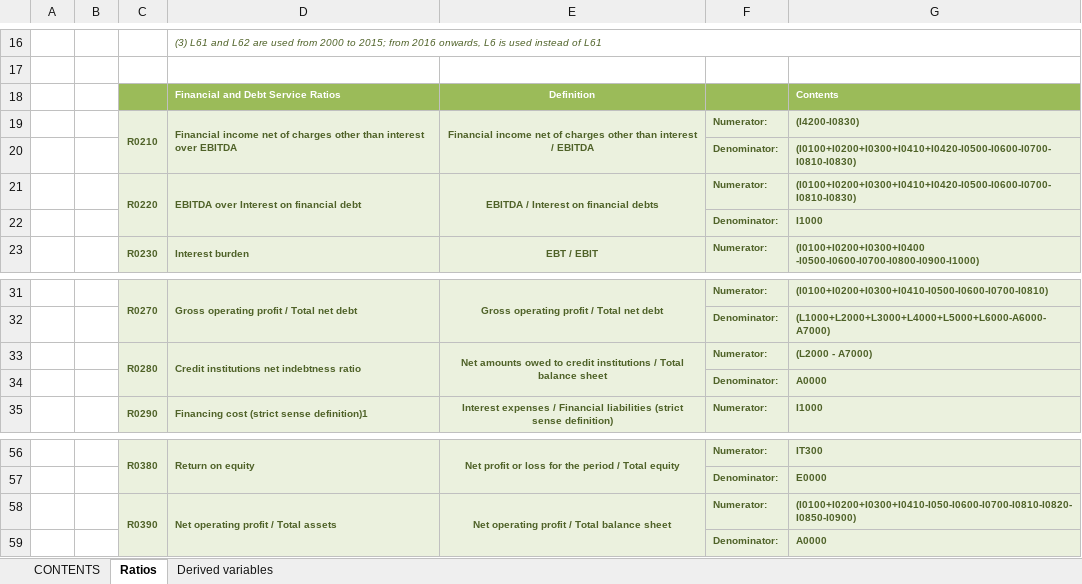
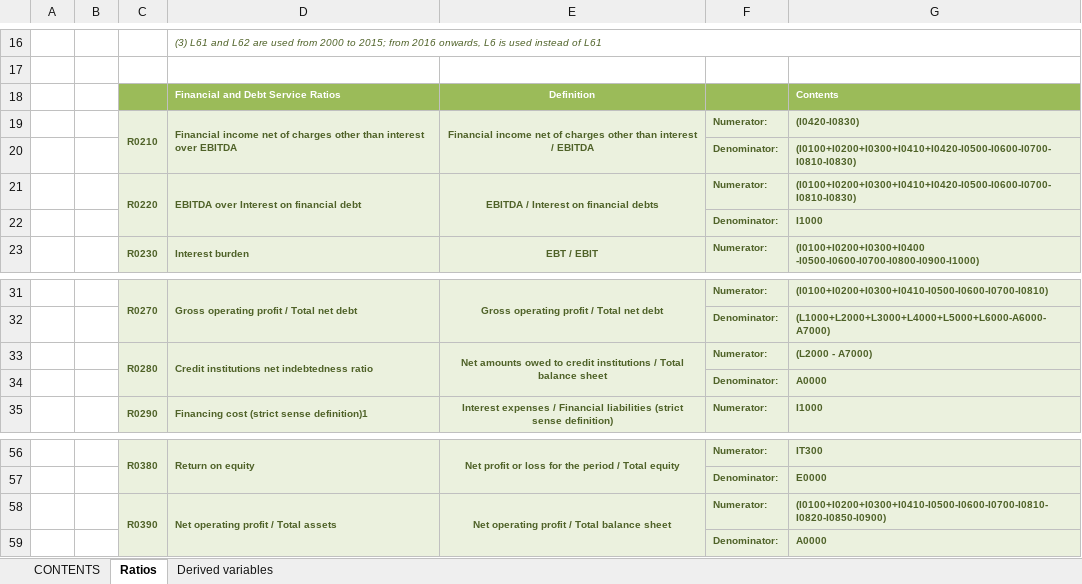
Before and after one commit to BPLIM/Workshops, an Excel workbook: Data/IBACH/MAY25/aux_files/formulas/ratios_formulas.xlsx, sheet Ratios, drawn as a sheet; only a part is shown, gaps mark what is left out; values as stored, in another font and other column widths than the file's, no borders; the diff names each change by its address in the sheet, - before the commit and + after, or states it on an @@ line.

```diff
--- a/Data/IBACH/MAY25/aux_files/formulas/ratios_formulas.xlsx (sheet Ratios)
+++ b/Data/IBACH/MAY25/aux_files/formulas/ratios_formulas.xlsx (sheet Ratios)
-G19: (I4200-I0830)
+G19: (I0420-I0830)
-D33: Credit institutions net indebtness ratio
+D33: Credit institutions net indebtedness ratio
-G58: (I0100+I0200+I0300+I0410-I050-I0600-I0700-I0810-I0820-I0850-I0900)
+G58: (I0100+I0200+I0300+I0410-I0500-I0600-I0700-I0810-I0820-I0850-I0900)
```
Also changed, not shown: 5 other files.
